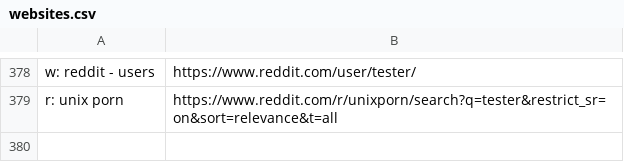
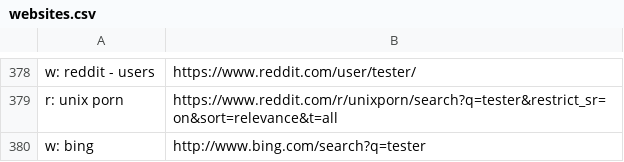
Before and after one commit to nikitavoloboev/alfred-web-searches, a CSV file: workflow/websites.csv, drawn as a sheet; only a part is shown, gaps mark what is left out.

Commit message:
website added

```diff
--- a/workflow/websites.csv
+++ b/workflow/websites.csv
@@ -379 +379,2 @@ w: reddit - users,https://www.reddit.com/user/tester/
 r: unix porn,https://www.reddit.com/r/unixporn/search?q=tester&restrict_sr=on&sort=relevance&t=all
+w: bing,http://www.bing.com/search?q=tester
```
